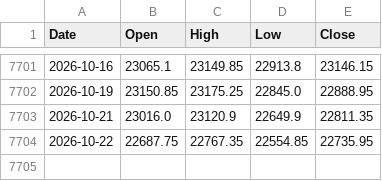
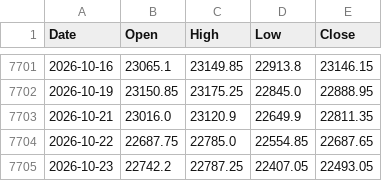
Before and after one commit to chris124839/astro-nifty-dashboard, a CSV file: data/nifty_ohlc.csv, drawn as a sheet; only a part is shown, gaps mark what is left out.

```diff
--- a/data/nifty_ohlc.csv
+++ b/data/nifty_ohlc.csv
@@ -7703,2 +7703,3 @@ Date,Open,High,Low,Close
 2026-10-21,23016.0,23120.9,22649.9,22811.35
-2026-10-22,22687.75,22767.35,22554.85,22735.95
+2026-10-22,22687.75,22785.0,22554.85,22687.65
+2026-10-23,22742.2,22787.25,22407.05,22493.05
```
Also changed, not shown: 1 other file.
